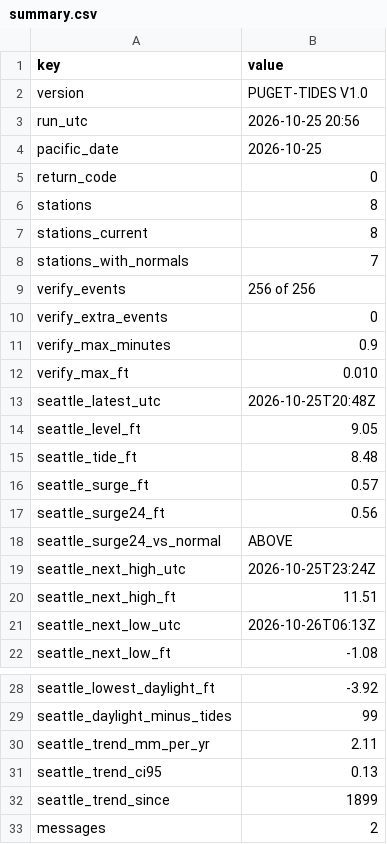
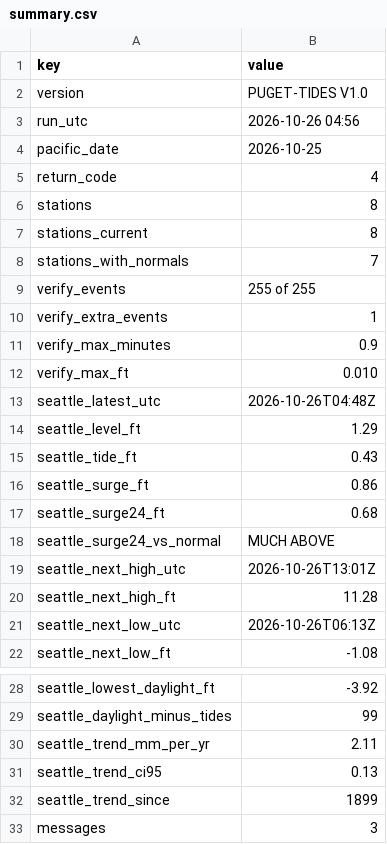
Before and after one commit to bdgroves/puget-tides, a CSV file: summary.csv, drawn as a sheet; only a part is shown, gaps mark what is left out.

```diff
--- a/summary.csv
+++ b/summary.csv
@@ -2,5 +2,5 @@ key,value
 version,PUGET-TIDES V1.0
-run_utc,2026-10-25 20:56
+run_utc,2026-10-26 04:56
 pacific_date,2026-10-25
-return_code,0
+return_code,4
 stations,8
@@ -8,14 +8,14 @@ stations_current,8
 stations_with_normals,7
-verify_events,256 of 256
-verify_extra_events,0
+verify_events,255 of 255
+verify_extra_events,1
 verify_max_minutes,0.9
 verify_max_ft,0.010
-seattle_latest_utc,2026-10-25T20:48Z
-seattle_level_ft,9.05
-seattle_tide_ft,8.48
-seattle_surge_ft,0.57
-seattle_surge24_ft,0.56
-seattle_surge24_vs_normal,ABOVE
-seattle_next_high_utc,2026-10-25T23:24Z
-seattle_next_high_ft,11.51
+seattle_latest_utc,2026-10-26T04:48Z
+seattle_level_ft,1.29
+seattle_tide_ft,0.43
+seattle_surge_ft,0.86
+seattle_surge24_ft,0.68
+seattle_surge24_vs_normal,MUCH ABOVE
+seattle_next_high_utc,2026-10-26T13:01Z
+seattle_next_high_ft,11.28
 seattle_next_low_utc,2026-10-26T06:13Z
@@ -32,2 +32,2 @@ seattle_trend_ci95,0.13
 seattle_trend_since,1899
-messages,2
+messages,3
```
Also changed, not shown: datums.csv, harcon.csv, 7 other files.
